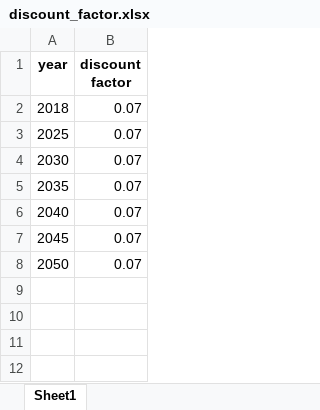
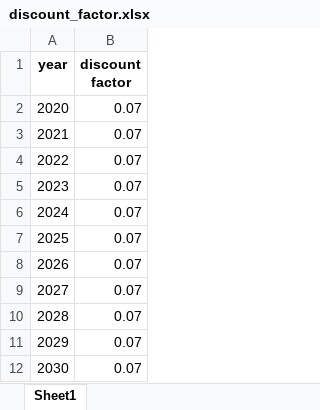
Before and after one commit to PREP-NexT/PREP-SHOT, an Excel workbook: input/discount_factor.xlsx, sheet Sheet1, drawn as a sheet; values as stored, in another font and other column widths than the file's, no borders; removed rows and columns are numbered as before the commit, all else as after; the diff names each change by its address in the sheet, - before the commit and + after, or states it on an @@ line.

Commit message:
Modified data for model to run successfully

```diff
--- a/input/discount_factor.xlsx (sheet Sheet1)
+++ b/input/discount_factor.xlsx (sheet Sheet1)
-A2 (year): 2018
+A2 (year): 2020
+row 3: 2021 | 0.07
+row 4: 2022 | 0.07
+row 5: 2023 | 0.07
+row 6: 2024 | 0.07
+row 8: 2026 | 0.07
+row 9: 2027 | 0.07
+row 10: 2028 | 0.07
+row 11: 2029 | 0.07
-row 5: 2035 | 0.07
-row 6: 2040 | 0.07
-row 7: 2045 | 0.07
-row 8: 2050 | 0.07
```
Also changed, not shown: input/demand.xlsx, input/efficiency_in.xlsx, 3 other files.
